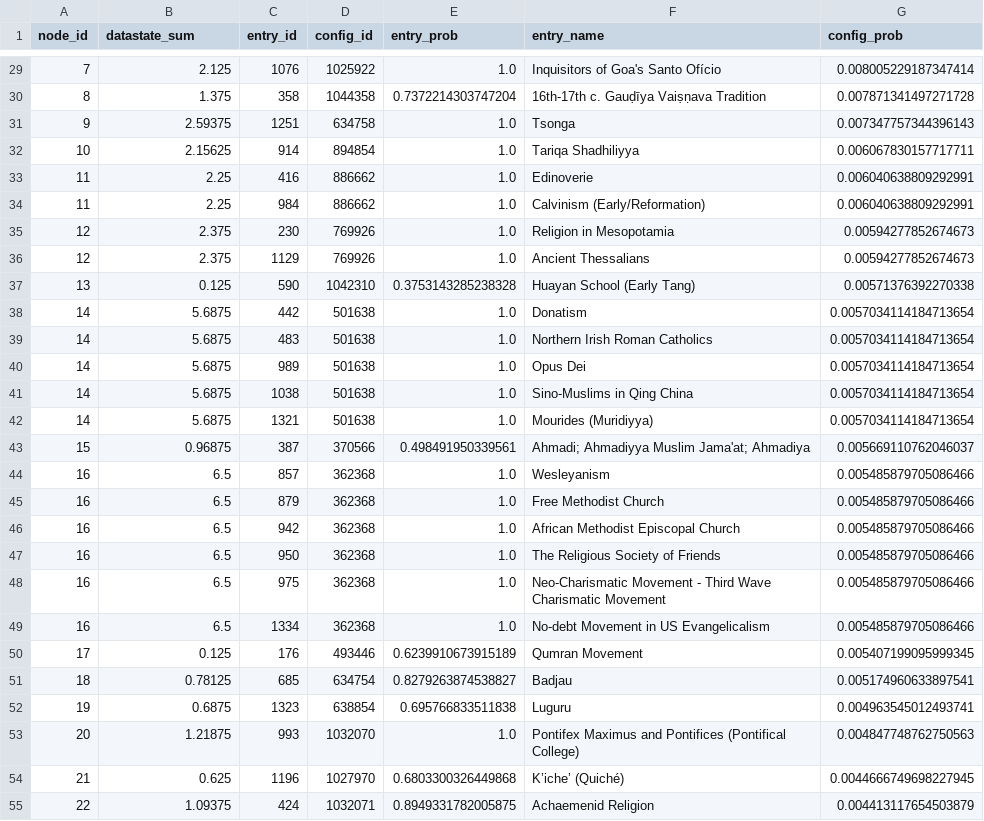
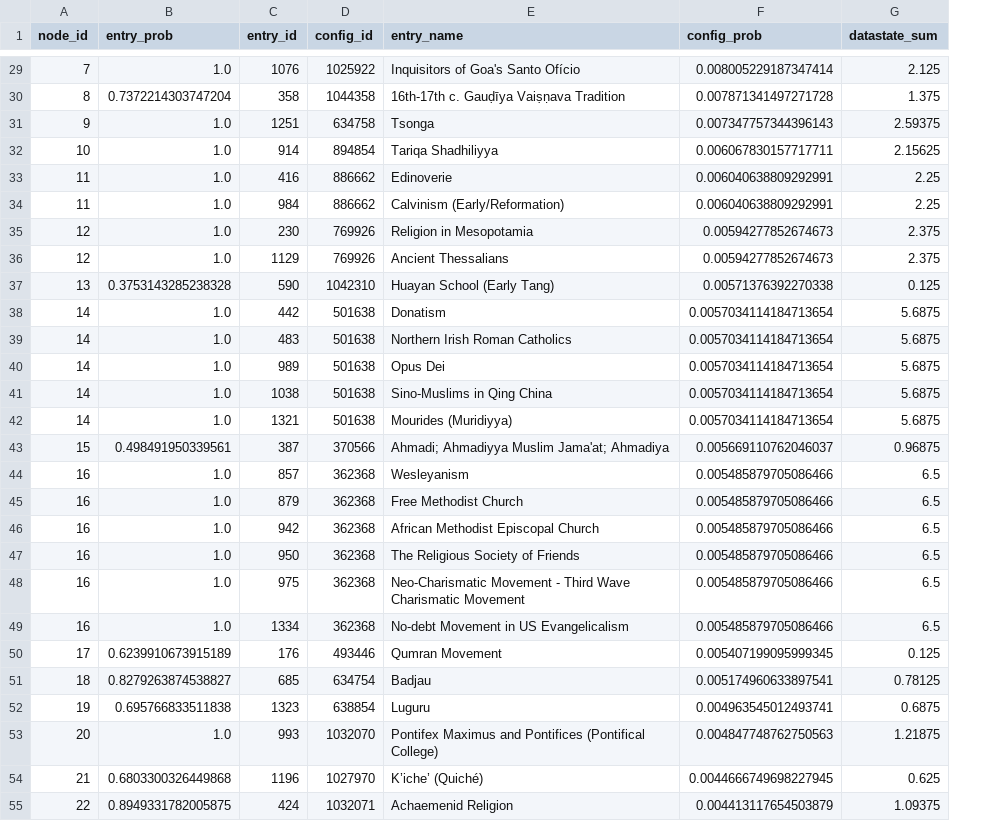
Before and after one commit to victor-m-p/cultural-landscapes, a CSV file: data/analysis/top_configurations_maxlikelihood.csv, drawn as a sheet; only a part is shown, gaps mark what is left out; removed rows and columns are numbered as before the commit, all else as after; the diff covers the shown part only; the diff names each change by its address in the sheet, - before the commit and + after, or states it on an @@ line.

```diff
--- a/data/analysis/top_configurations_maxlikelihood.csv
+++ b/data/analysis/top_configurations_maxlikelihood.csv
-column E (entry_prob), rows 29-55: 1.0 | 0.7372214303747204 | 1.0 | 1.0 | 1.0 | 1.0 | 1.0 | 1.0 | 0.3753143285238328 | 1.0 | 1.0 | 1.0 | 1.0 | 1.0 | 0.498491950339561 | 1.0 | 1.0 | 1.0 | 1.0 | 1.0 | 1.0 | 0.6239910673915189 | 0.8279263874538827 | 0.695766833511838 | 1.0 | 0.6803300326449868 | 0.8949331782005875
+column G (datastate_sum), rows 29-55: 2.125 | 1.375 | 2.59375 | 2.15625 | 2.25 | 2.25 | 2.375 | 2.375 | 0.125 | 5.6875 | 5.6875 | 5.6875 | 5.6875 | 5.6875 | 0.96875 | 6.5 | 6.5 | 6.5 | 6.5 | 6.5 | 6.5 | 0.125 | 0.78125 | 0.6875 | 1.21875 | 0.625 | 1.09375
-B1: datastate_sum
+B1: entry_prob
-B29 (entry_prob): 2.125
+B29 (entry_prob): 1.0
-B30 (entry_prob): 1.375
+B30 (entry_prob): 0.7372214303747204
-B31 (entry_prob): 2.59375
+B31 (entry_prob): 1.0
-B32 (entry_prob): 2.15625
+B32 (entry_prob): 1.0
-B33:B34 (entry_prob): 2.25
+B33:B34 (entry_prob): 1.0
-B35:B36 (entry_prob): 2.375
+B35:B36 (entry_prob): 1.0
-B37 (entry_prob): 0.125
+B37 (entry_prob): 0.3753143285238328
-B38:B42 (entry_prob): 5.6875
+B38:B42 (entry_prob): 1.0
-B43 (entry_prob): 0.96875
+B43 (entry_prob): 0.498491950339561
-B44:B49 (entry_prob): 6.5
+B44:B49 (entry_prob): 1.0
-B50 (entry_prob): 0.125
+B50 (entry_prob): 0.6239910673915189
-B51 (entry_prob): 0.78125
+B51 (entry_prob): 0.8279263874538827
-B52 (entry_prob): 0.6875
+B52 (entry_prob): 0.695766833511838
-B53 (entry_prob): 1.21875
+B53 (entry_prob): 1.0
-B54 (entry_prob): 0.625
+B54 (entry_prob): 0.6803300326449868
-B55 (entry_prob): 1.09375
+B55 (entry_prob): 0.8949331782005875
```
Also changed, not shown: 135 edited cells elsewhere in this file, data/analysis/top_configurations_network.csv, 38 other files.
